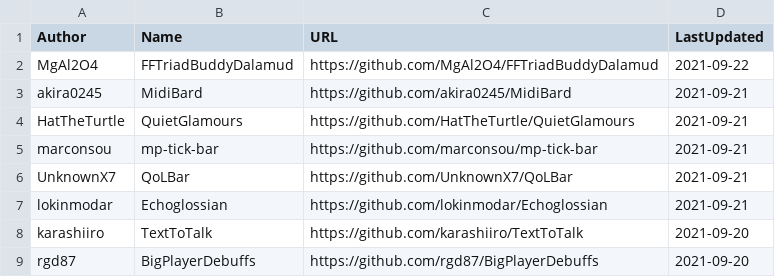
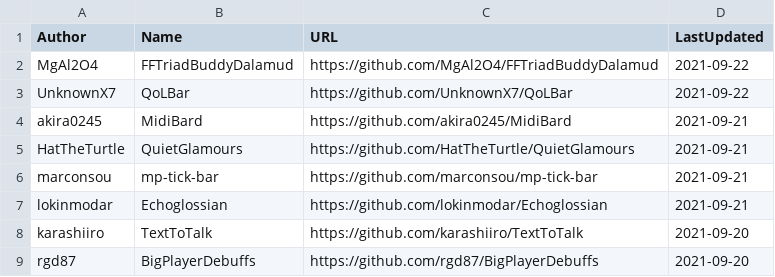
Before and after one commit to kalilistic/xivplugins, a CSV file: docs/_data/repos.csv, drawn as a sheet; only a part is shown; removed rows and columns are numbered as before the commit, all else as after; the diff names each change by its address in the sheet, - before the commit and + after, or states it on an @@ line.

```diff
--- a/docs/_data/repos.csv
+++ b/docs/_data/repos.csv
+row 3: UnknownX7 | QoLBar | https://github.com/UnknownX7/QoLBar | 2021-09-22
-row 6: UnknownX7 | QoLBar | https://github.com/UnknownX7/QoLBar | 2021-09-21
```
